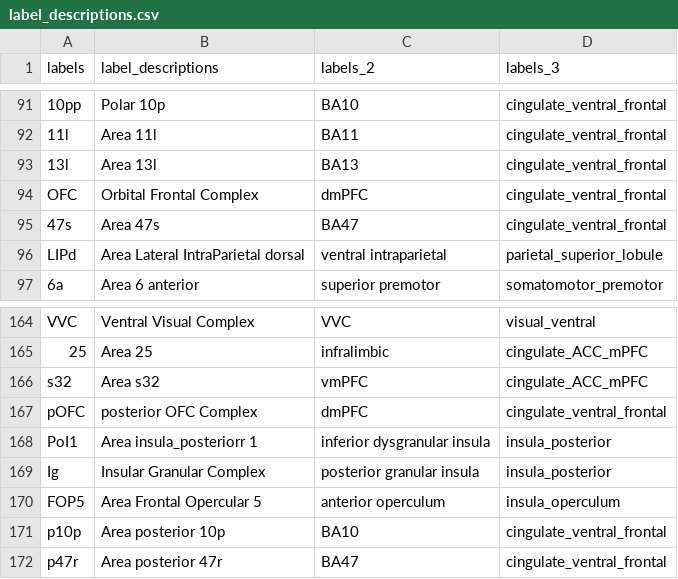
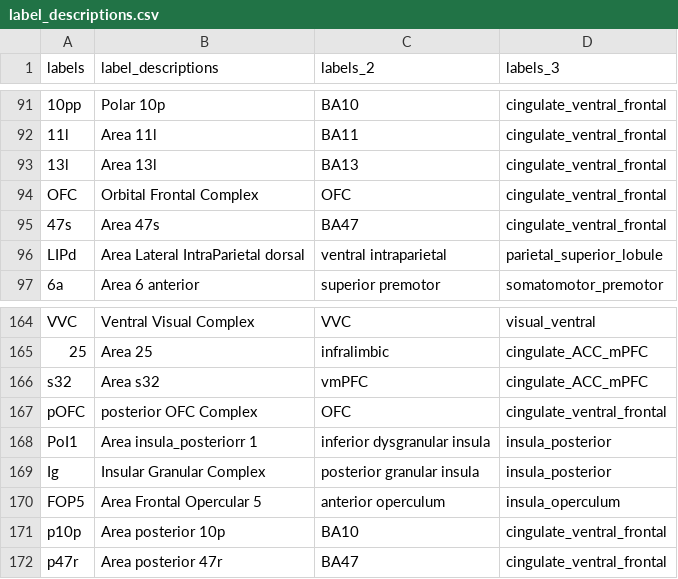
Before and after one commit to canlab/Neuroimaging_Pattern_Masks, a CSV file: Atlases_and_parcellations/2016_Glasser_Nature_HumanConnectomeParcellation/src/label_descriptions.csv, drawn as a sheet; only a part is shown, gaps mark what is left out; the diff names each change by its address in the sheet, - before the commit and + after, or states it on an @@ line.

Commit message:
glasser labels_2 bug fix

```diff
--- a/Atlases_and_parcellations/2016_Glasser_Nature_HumanConnectomeParcellation/src/label_descriptions.csv
+++ b/Atlases_and_parcellations/2016_Glasser_Nature_HumanConnectomeParcellation/src/label_descriptions.csv
-C94 (labels_2): dmPFC
+C94 (labels_2): OFC
-C167 (labels_2): dmPFC
+C167 (labels_2): OFC
```
Also changed, not shown: 4 other files.
